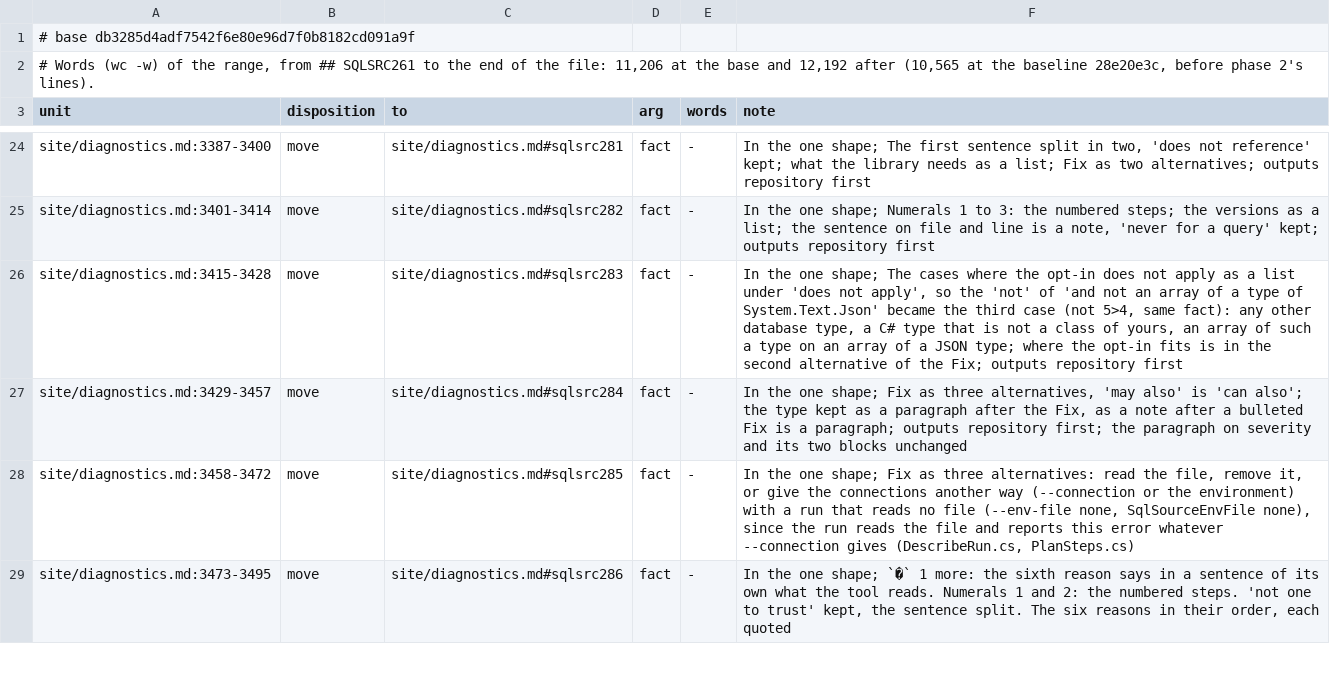
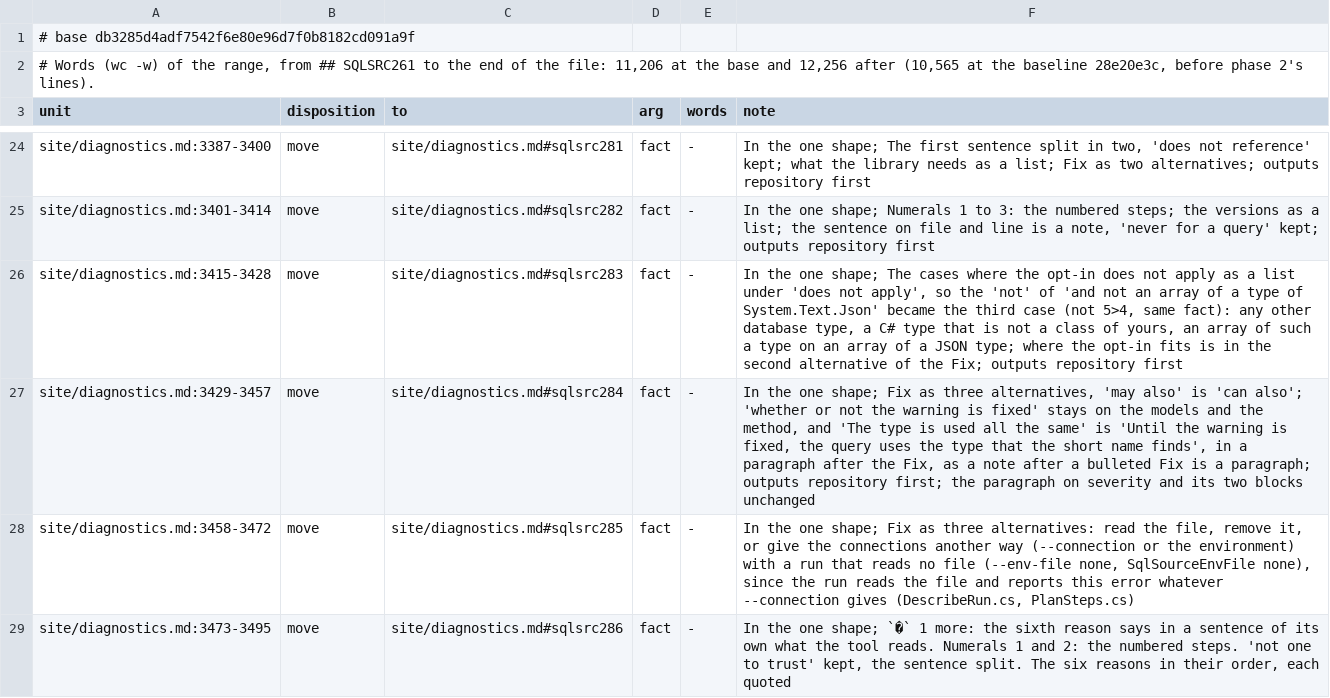
Before and after one commit to mbcrawfo/SqlSource, a TSV file: docs/superpowers/specs/2026-11-12-docs-overhaul/ledger/phase-24.tsv, drawn as a sheet; only a part is shown, gaps mark what is left out; the diff covers the shown part only.

```diff
--- a/docs/superpowers/specs/2026-11-12-docs-overhaul/ledger/phase-24.tsv
+++ b/docs/superpowers/specs/2026-11-12-docs-overhaul/ledger/phase-24.tsv
@@ -1,3 +1,3 @@
 # base db3285d4adf7542f6e80e96d7f0b8182cd091a9f
-# Words (wc -w) of the range, from ## SQLSRC261 to the end of the file: 11,206 at the base and 12,192 after (10,565 at the baseline 28e20e3c, before phase 2's lines).
+# Words (wc -w) of the range, from ## SQLSRC261 to the end of the file: 11,206 at the base and 12,256 after (10,565 at the baseline 28e20e3c, before phase 2's lines).
 unit	disposition	to	arg	words	note
@@ -26,3 +26,3 @@ site/diagnostics.md:3401-3414	move	site/diagnostics.md#sqlsrc282	fact	-	In the o
 site/diagnostics.md:3415-3428	move	site/diagnostics.md#sqlsrc283	fact	-	In the one shape; The cases where the opt-in does not apply as a list under 'does not apply', so the 'not' of 'and not an array of a type of System.Text.Json' became the third case (not 5>4, same fact): any other database type, a C# type that is not a class of yours, an array of such a type on an array of a JSON type; where the opt-in fits is in the second alternative of the Fix; outputs repository first
-site/diagnostics.md:3429-3457	move	site/diagnostics.md#sqlsrc284	fact	-	In the one shape; Fix as three alternatives, 'may also' is 'can also'; the type kept as a paragraph after the Fix, as a note after a bulleted Fix is a paragraph; outputs repository first; the paragraph on severity and its two blocks unchanged
+site/diagnostics.md:3429-3457	move	site/diagnostics.md#sqlsrc284	fact	-	In the one shape; Fix as three alternatives, 'may also' is 'can also'; 'whether or not the warning is fixed' stays on the models and the method, and 'The type is used all the same' is 'Until the warning is fixed, the query uses the type that the short name finds', in a paragraph after the Fix, as a note after a bulleted Fix is a paragraph; outputs repository first; the paragraph on severity and its two blocks unchanged
 site/diagnostics.md:3458-3472	move	site/diagnostics.md#sqlsrc285	fact	-	In the one shape; Fix as three alternatives: read the file, remove it, or give the connections another way (--connection or the environment) with a run that reads no file (--env-file none, SqlSourceEnvFile none), since the run reads the file and reports this error whatever --connection gives (DescribeRun.cs, PlanSteps.cs)
```
Also changed, not shown: 3 edited cells elsewhere in this file, 1 other file.
